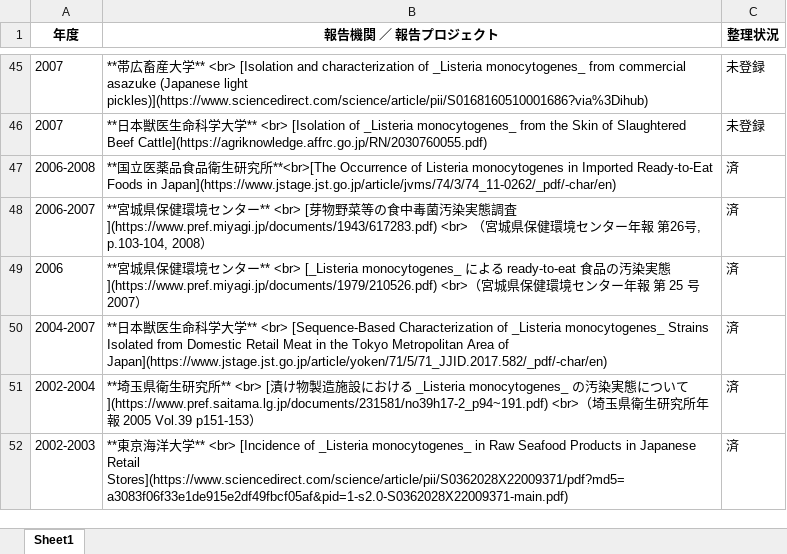
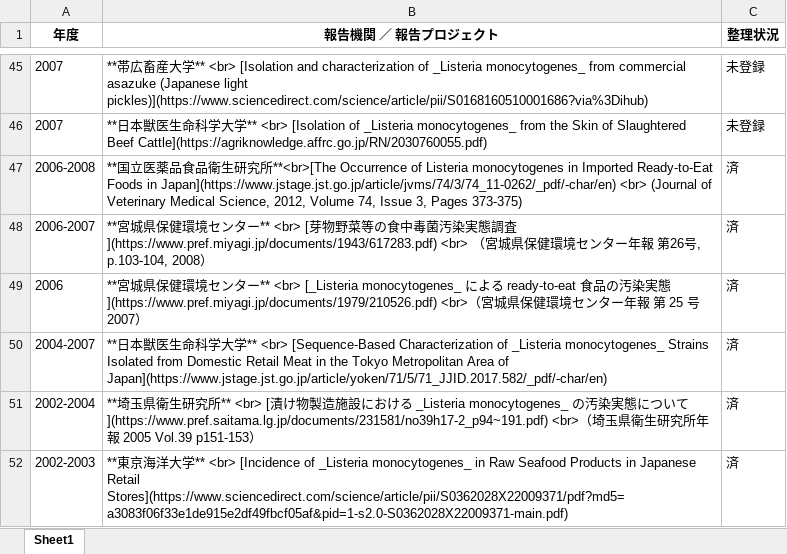
Before and after one commit to kento-koyama/food_micro_data_risk, an Excel workbook: tables/table_contamination_rate.xlsx, sheet Sheet1, drawn as a sheet; only a part is shown, gaps mark what is left out; values as stored, in another font and other column widths than the file's, no borders; the diff names each change by its address in the sheet, - before the commit and + after, or states it on an @@ line.

```diff
--- a/tables/table_contamination_rate.xlsx (sheet Sheet1)
+++ b/tables/table_contamination_rate.xlsx (sheet Sheet1)
-B47 (報告機関 ／ 報告プロジェクト): …in Japan](https://www.jstage.jst.go.jp/article/jvms/74/3/74_11-0262/_pdf/-char/en)
+B47 (報告機関 ／ 報告プロジェクト): …in Japan](https://www.jstage.jst.go.jp/article/jvms/74/3/74_11-0262/_pdf/-char/en) <br> (Journal of Veterinary Medical Science, 2012, Volume 74, Issue 3, Pages 373-375)
```
Also changed, not shown: tables/table_Campylobacter.xlsx, tables/table_EHEC.xlsx, 2 other files.
